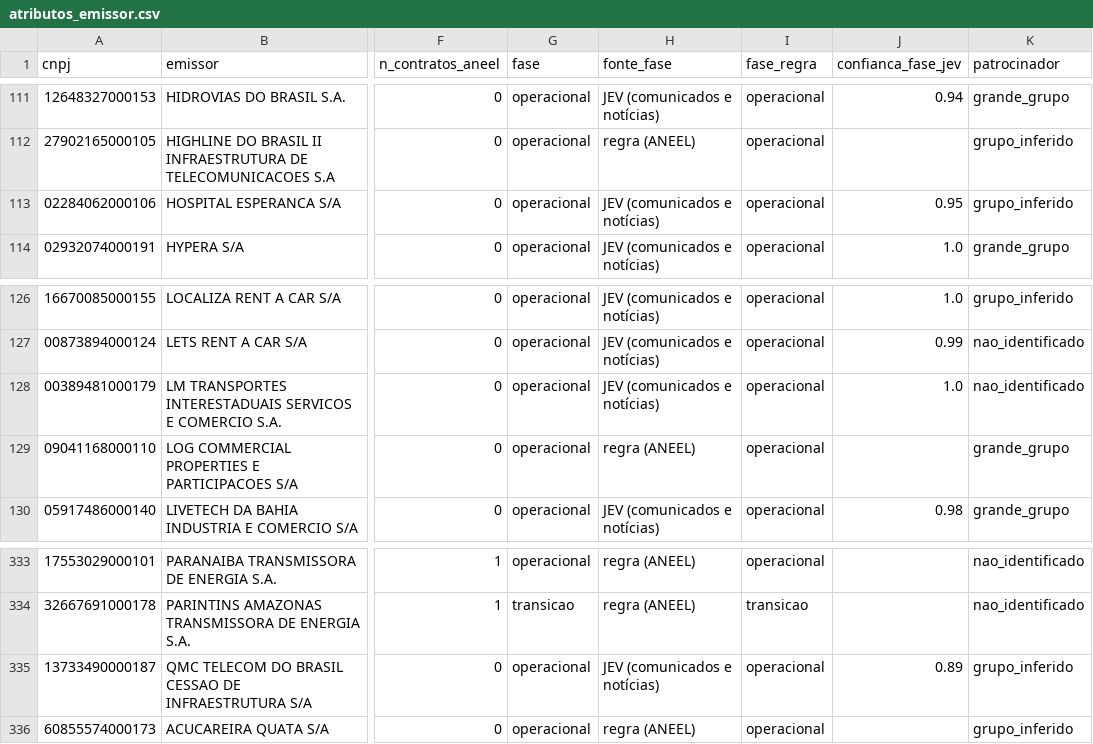
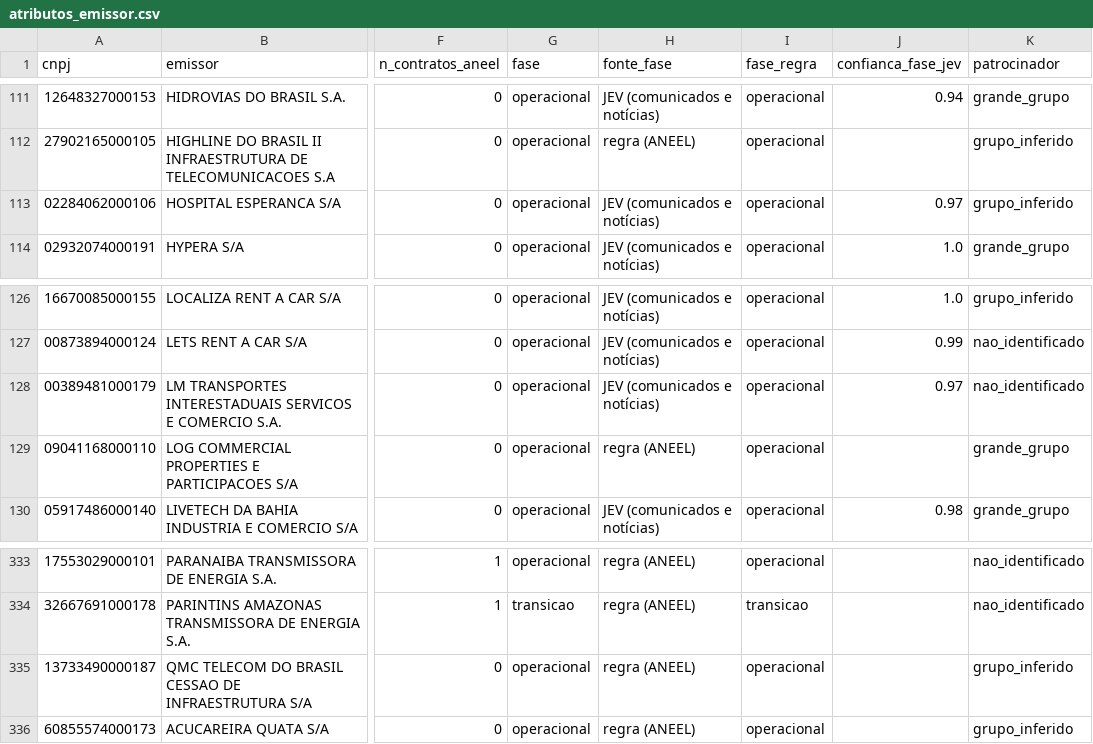
Before and after one commit to alissondpoliveira/grafo-credito, a CSV file: dados/derivados/atributos_emissor.csv, drawn as a sheet; only a part is shown, gaps mark what is left out; the diff names each change by its address in the sheet, - before the commit and + after, or states it on an @@ line.

```diff
--- a/dados/derivados/atributos_emissor.csv
+++ b/dados/derivados/atributos_emissor.csv
-J113 (confianca_fase_jev): 0.95
+J113 (confianca_fase_jev): 0.97
-J128 (confianca_fase_jev): 1.0
+J128 (confianca_fase_jev): 0.97
-H335 (fonte_fase): JEV (comunicados e notícias)
+H335 (fonte_fase): regra (ANEEL)
-J335 (confianca_fase_jev): 0.89
+J335 (confianca_fase_jev): (empty)
```
Also changed, not shown: dados/derivados/jev/fila_revisao.csv, dados/derivados/spread_justo/2026-10-13.csv, 9 other files.
